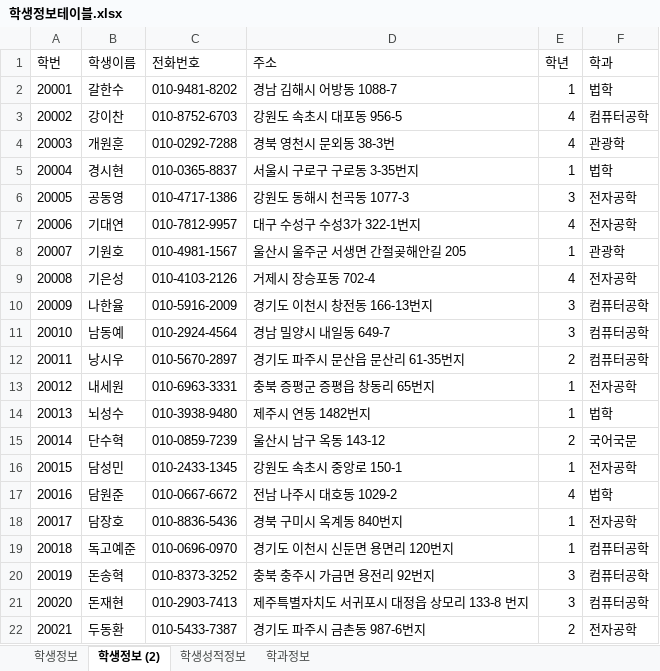
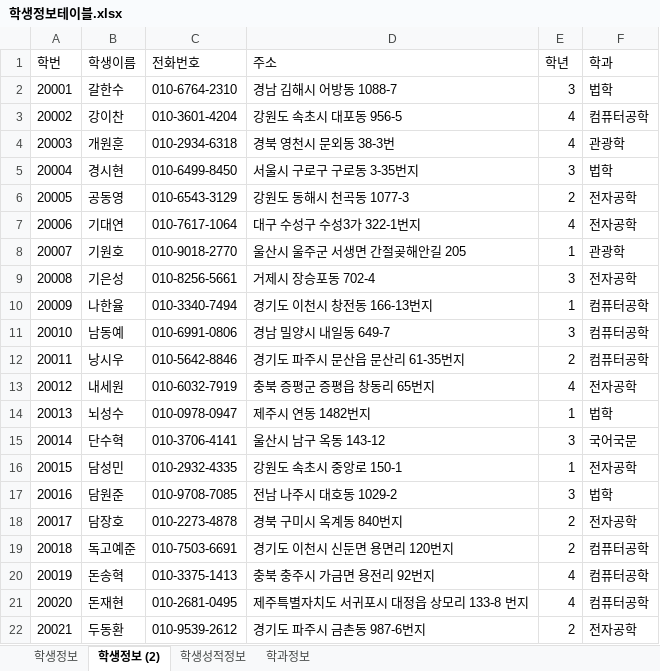
Before and after one commit to haetsalshin/Biz_506_2020_07_DBMS, an Excel workbook: 참고자료/학생정보테이블.xlsx, sheet 학생정보 (2), drawn as a sheet; only a part is shown; values as stored, in another font and other column widths than the file's, no borders; the diff covers the shown part only; the diff names each change by its address in the sheet, - before the commit and + after, or states it on an @@ line.

```diff
--- a/참고자료/학생정보테이블.xlsx (sheet 학생정보 (2))
+++ b/참고자료/학생정보테이블.xlsx (sheet 학생정보 (2))
-C2 (전화번호): 010-9481-8202
+C2 (전화번호): 010-6764-2310
-E2 (학년): 1
+E2 (학년): 3
-C3 (전화번호): 010-8752-6703
+C3 (전화번호): 010-3601-4204
-C4 (전화번호): 010-0292-7288
+C4 (전화번호): 010-2934-6318
-C5 (전화번호): 010-0365-8837
+C5 (전화번호): 010-6499-8450
-E5 (학년): 1
+E5 (학년): 3
-C6 (전화번호): 010-4717-1386
+C6 (전화번호): 010-6543-3129
-E6 (학년): 3
+E6 (학년): 2
-C7 (전화번호): 010-7812-9957
+C7 (전화번호): 010-7617-1064
-C8 (전화번호): 010-4981-1567
+C8 (전화번호): 010-9018-2770
-C9 (전화번호): 010-4103-2126
+C9 (전화번호): 010-8256-5661
-E9 (학년): 4
+E9 (학년): 3
-C10 (전화번호): 010-5916-2009
+C10 (전화번호): 010-3340-7494
-E10 (학년): 3
+E10 (학년): 1
-C11 (전화번호): 010-2924-4564
+C11 (전화번호): 010-6991-0806
-C12 (전화번호): 010-5670-2897
+C12 (전화번호): 010-5642-8846
-C13 (전화번호): 010-6963-3331
+C13 (전화번호): 010-6032-7919
-E13 (학년): 1
+E13 (학년): 4
-C14 (전화번호): 010-3938-9480
+C14 (전화번호): 010-0978-0947
-C15 (전화번호): 010-0859-7239
+C15 (전화번호): 010-3706-4141
-E15 (학년): 2
+E15 (학년): 3
-C16 (전화번호): 010-2433-1345
+C16 (전화번호): 010-2932-4335
-C17 (전화번호): 010-0667-6672
+C17 (전화번호): 010-9708-7085
-E17 (학년): 4
+E17 (학년): 3
-C18 (전화번호): 010-8836-5436
+C18 (전화번호): 010-2273-4878
-E18:E19 (학년): 1
+E18:E19 (학년): 2
-C19 (전화번호): 010-0696-0970
+C19 (전화번호): 010-7503-6691
-C20 (전화번호): 010-8373-3252
+C20 (전화번호): 010-3375-1413
-E20:E21 (학년): 3
+E20:E21 (학년): 4
-C21 (전화번호): 010-2903-7413
+C21 (전화번호): 010-2681-0495
-C22 (전화번호): 010-5433-7387
+C22 (전화번호): 010-9539-2612
```
Also changed, not shown: 138 edited cells elsewhere in this sheet, sheet 학생성적정보, sheet 학생정보, sheet 학과정보, 6 other files.
